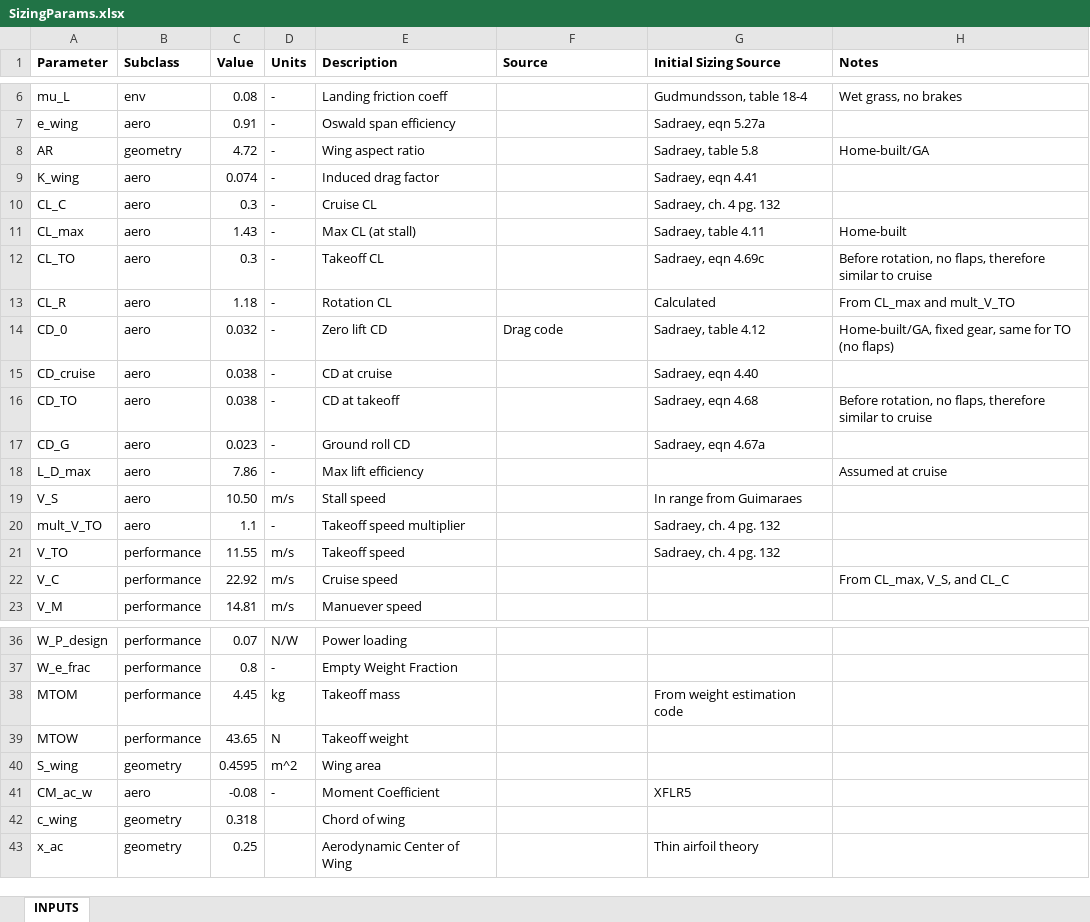
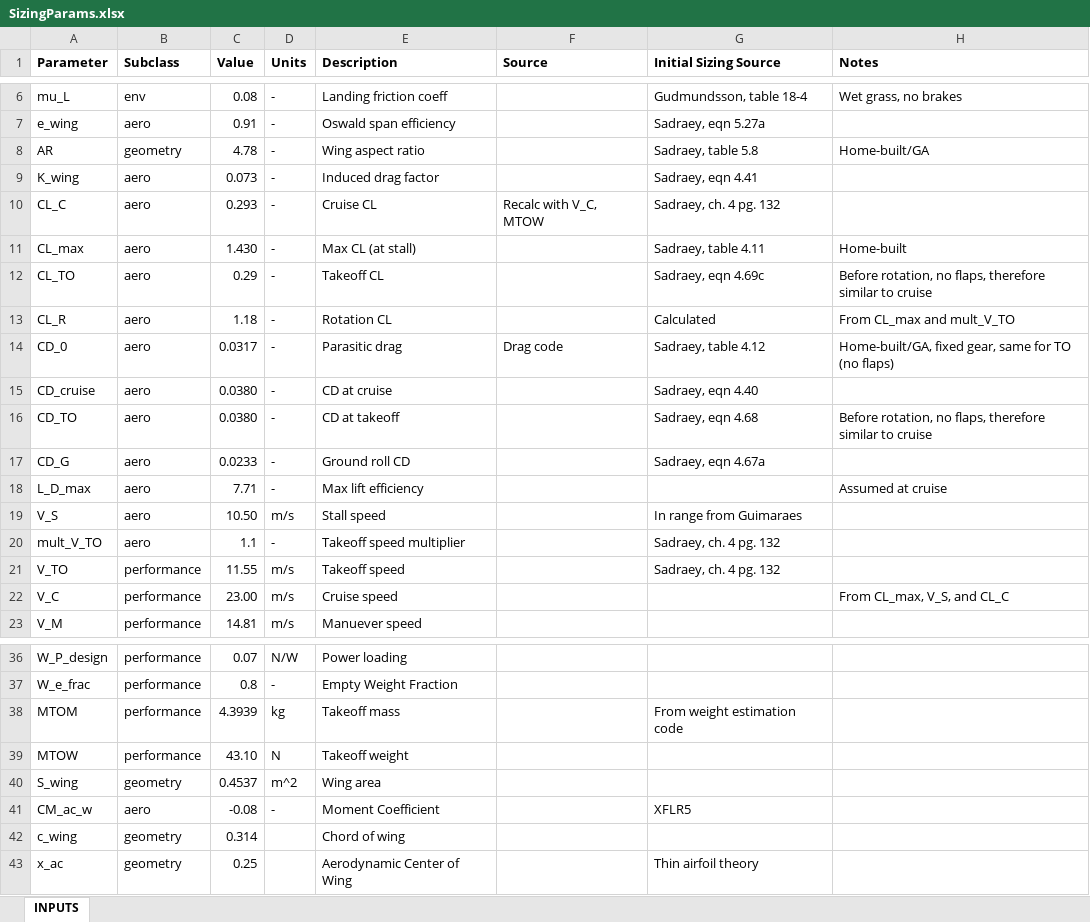
Before and after one commit to HudsonReynolds/451-DBF-Team01, an Excel workbook: SizingParams.xlsx, sheet INPUTS, drawn as a sheet; only a part is shown, gaps mark what is left out; values as stored, in another font and other column widths than the file's, no borders; charts and pictures not drawn; the diff names each change by its address in the sheet, - before the commit and + after, or states it on an @@ line.

```diff
--- a/SizingParams.xlsx (sheet INPUTS)
+++ b/SizingParams.xlsx (sheet INPUTS)
-C8 (Value): 4.72
+C8 (Value): 4.78
-C9 (Value): 0.074
+C9 (Value): 0.073
-C10 (Value): 0.3
+C10 (Value): 0.293
-F10 (Source): (empty)
+F10 (Source): Recalc with V_C, MTOW
-C11 (Value): 1.43
+C11 (Value): 1.430
-C12 (Value): 0.3
+C12 (Value): 0.29
-C14 (Value): 0.032
+C14 (Value): 0.0317
-E14 (Description): Zero lift CD
+E14 (Description): Parasitic drag
-C15:C16 (Value): 0.038
+C15:C16 (Value): 0.0380
-C17 (Value): 0.023
+C17 (Value): 0.0233
-C18 (Value): 7.86
+C18 (Value): 7.71
-C22 (Value): 22.92
+C22 (Value): 23.00
-C38 (Value): 4.45
+C38 (Value): 4.3939
-C39 (Value): 43.65
+C39 (Value): 43.10
-C40 (Value): 0.4595
+C40 (Value): 0.4537
-C42 (Value): 0.318
+C42 (Value): 0.314
```
Also changed, not shown: 2 other files.
